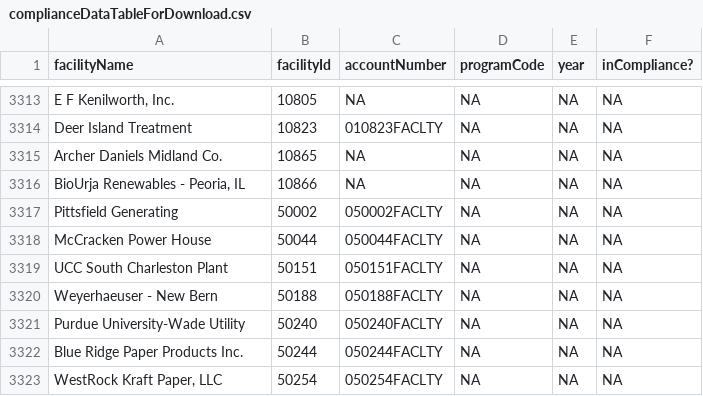
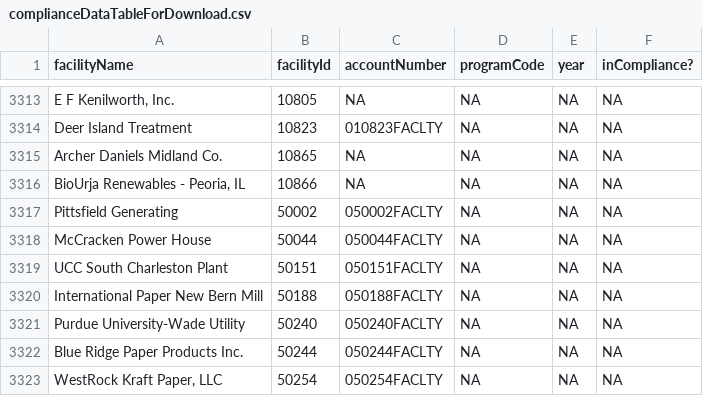
Before and after one commit to USEPA/campdRShinyDataSource, a CSV file: data/facility-map/complianceDataTableForDownload.csv, drawn as a sheet; only a part is shown, gaps mark what is left out.

```diff
--- a/data/facility-map/complianceDataTableForDownload.csv
+++ b/data/facility-map/complianceDataTableForDownload.csv
@@ -3319,3 +3319,3 @@
 "UCC South Charleston Plant","50151","050151FACLTY",NA,NA,NA
-"Weyerhaeuser - New Bern","50188","050188FACLTY",NA,NA,NA
+"International Paper New Bern Mill","50188","050188FACLTY",NA,NA,NA
 "Purdue University-Wade Utility","50240","050240FACLTY",NA,NA,NA
```
Also changed, not shown: data/facility-map/facilityDataTableForDownload.csv.
